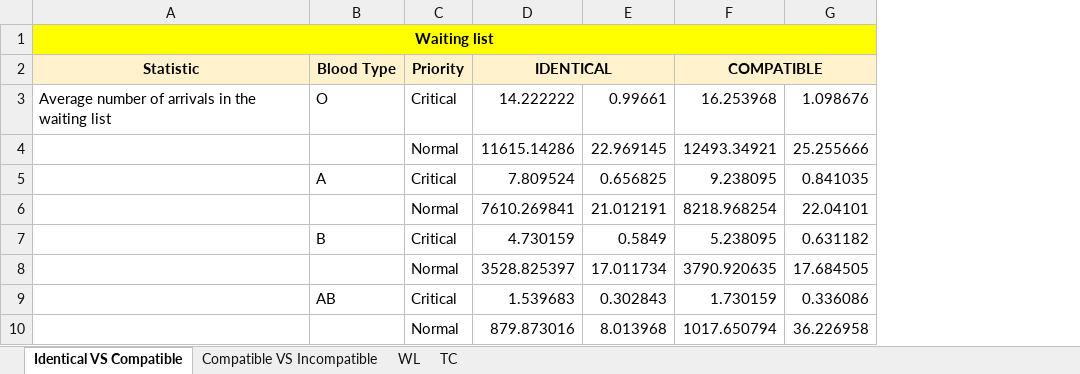
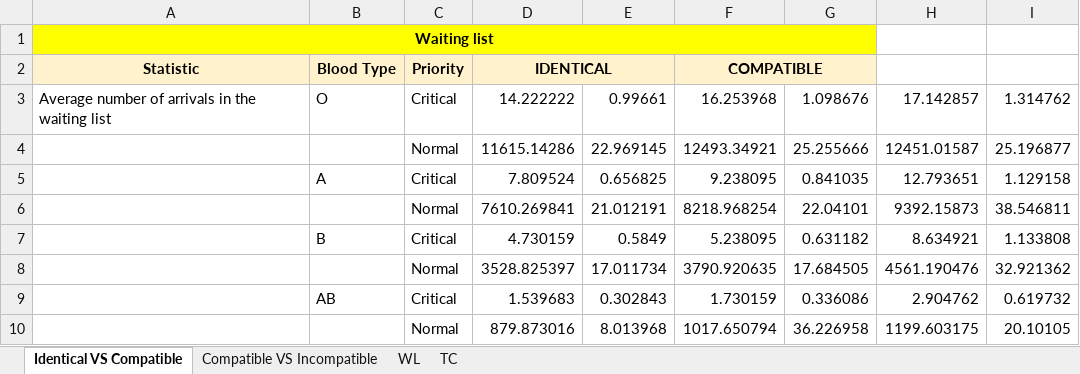
Before and after one commit to livias1726/PMCSN_Project, an Excel workbook: data/comparazioni.xlsx, sheet Identical VS Compatible, drawn as a sheet; only a part is shown; values as stored, in another font and other column widths than the file's, no borders; the diff names each change by its address in the sheet, - before the commit and + after, or states it on an @@ line.

```diff
--- a/data/comparazioni.xlsx (sheet Identical VS Compatible)
+++ b/data/comparazioni.xlsx (sheet Identical VS Compatible)
+column H, rows 3-10: 17.142857 | 12451.01587 | 12.793651 | 9392.15873 | 8.634921 | 4561.190476 | 2.904762 | 1199.603175
+column I, rows 3-10: 1.314762 | 25.196877 | 1.129158 | 38.546811 | 1.133808 | 32.921362 | 0.619732 | 20.10105
```
Also changed, not shown: sheet TC, sheet WL, charts or pictures, data/validazione.xlsx, 1 other file.
